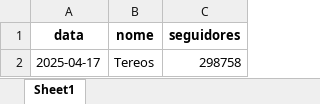
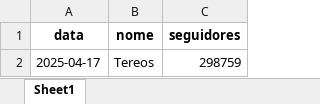
Before and after one commit to gcaressato/seguidores-tracker, an Excel workbook: resultados.xlsx, sheet Sheet1, drawn as a sheet; values as stored, in another font and other column widths than the file's, no borders; the diff names each change by its address in the sheet, - before the commit and + after, or states it on an @@ line.

```diff
--- a/resultados.xlsx (sheet Sheet1)
+++ b/resultados.xlsx (sheet Sheet1)
-C2 (seguidores): 298758
+C2 (seguidores): 298759
```
